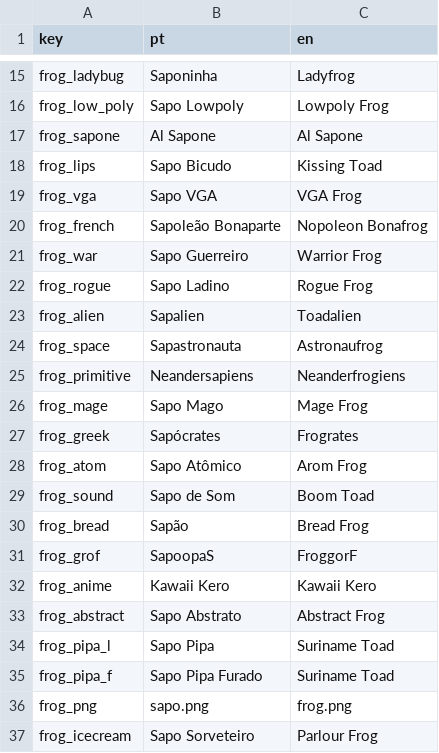
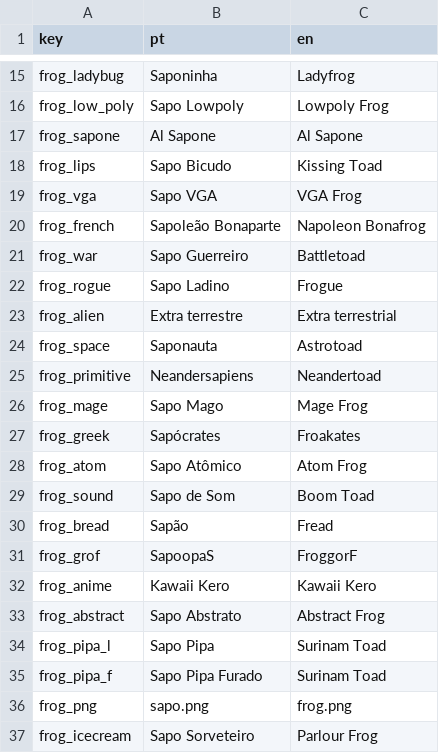
Before and after one commit to cosmicfoxgames/sapopon, a CSV file: localization/sapopon - localization - sapos.csv, drawn as a sheet; only a part is shown, gaps mark what is left out; the diff covers the shown part only.

```diff
--- a/localization/sapopon - localization - sapos.csv
+++ b/localization/sapopon - localization - sapos.csv
@@ -19,13 +19,13 @@ frog_lips,Sapo Bicudo,Kissing Toad
 frog_vga,Sapo VGA,VGA Frog
-frog_french,Sapoleão Bonaparte,Nopoleon Bonafrog
-frog_war,Sapo Guerreiro,Warrior Frog
-frog_rogue,Sapo Ladino,Rogue Frog
-frog_alien,Sapalien,Toadalien
-frog_space,Sapastronauta,Astronaufrog
-frog_primitive,Neandersapiens,Neanderfrogiens
+frog_french,Sapoleão Bonaparte,Napoleon Bonafrog
+frog_war,Sapo Guerreiro,Battletoad
+frog_rogue,Sapo Ladino,Frogue
+frog_alien,Extra terrestre,Extra terrestrial
+frog_space,Saponauta,Astrotoad
+frog_primitive,Neandersapiens,Neandertoad
 frog_mage,Sapo Mago,Mage Frog
-frog_greek,Sapócrates,Frogrates
-frog_atom,Sapo Atômico,Arom Frog
+frog_greek,Sapócrates,Froakates
+frog_atom,Sapo Atômico,Atom Frog
 frog_sound,Sapo de Som,Boom Toad
-frog_bread,Sapão,Bread Frog
+frog_bread,Sapão,Fread
 frog_grof,SapoopaS,FroggorF
@@ -33,4 +33,4 @@ frog_anime,Kawaii Kero,Kawaii Kero
 frog_abstract,Sapo Abstrato,Abstract Frog
-frog_pipa_l,Sapo Pipa,Suriname Toad
-frog_pipa_f,Sapo Pipa Furado,Suriname Toad
+frog_pipa_l,Sapo Pipa,Surinam Toad
+frog_pipa_f,Sapo Pipa Furado,Surinam Toad
 frog_png,sapo.png,frog.png
```
Also changed, not shown: 10 edited cells elsewhere in this file, localization/sapopon - localization - propriedades.csv, localization/sapopon - localization - ui.csv, 40 other files.
